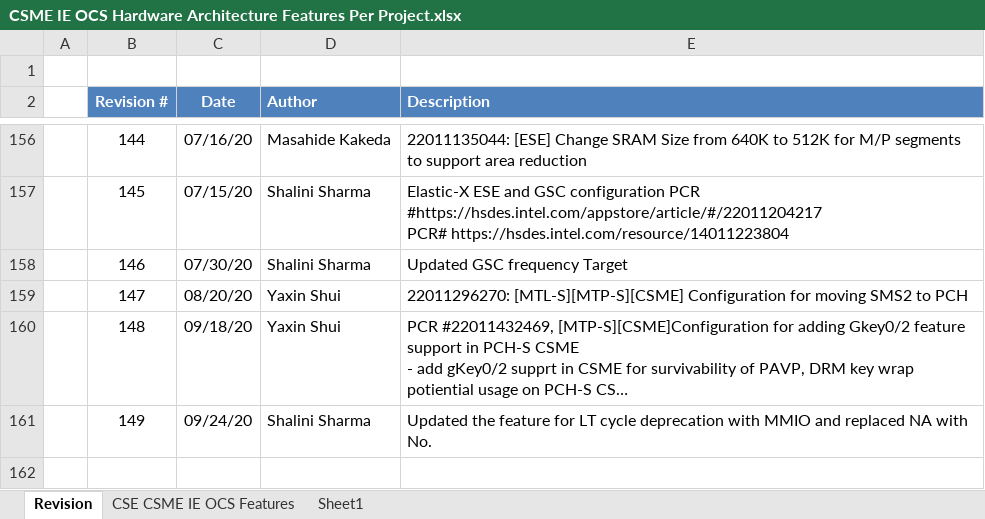
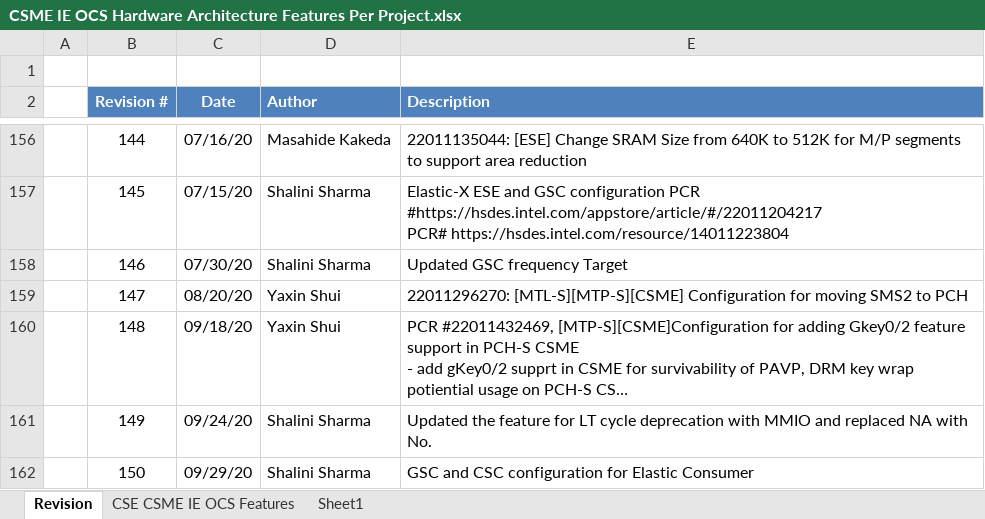
Before and after one commit to jason-ytsao/exp_submodule, an Excel workbook: ArchSpecs/Working/CSME IE OCS Hardware Architecture Features Per Project.xlsx, sheet Revision, drawn as a sheet; only a part is shown, gaps mark what is left out; long unchanged cells end in …; values as stored, in another font and other column widths than the file's, no borders; the diff names each change by its address in the sheet, - before the commit and + after, or states it on an @@ line.

Commit message:
updated CSC and GSC configuration for Elasti
[git-p4: depot-paths = "//depot/projects/coe/CSME/": change = 792498]

```diff
--- a/ArchSpecs/Working/CSME IE OCS Hardware Architecture Features Per Project.xlsx (sheet Revision)
+++ b/ArchSpecs/Working/CSME IE OCS Hardware Architecture Features Per Project.xlsx (sheet Revision)
+row 162:  | 150 | 09/29/20 | Shalini Sharma | GSC and CSC configuration for Elastic Consumer
```
Also changed, not shown: sheet CSE CSME IE OCS Features.
